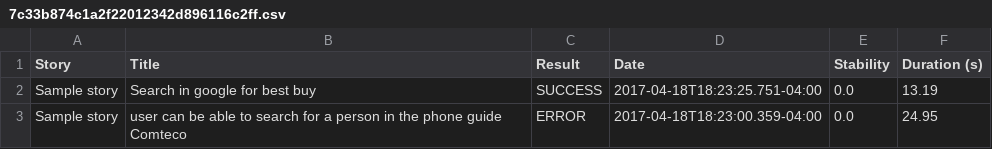
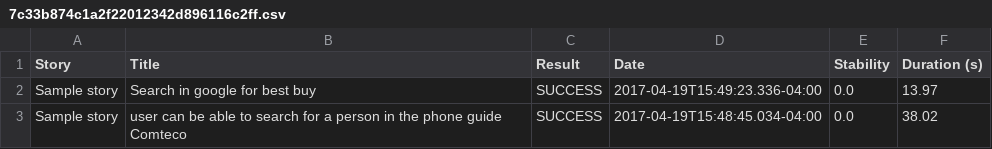
Before and after one commit to vildozo/RAE_JBHAVE_SERENITY, a CSV file: target/site/serenity/7c33b874c1a2f22012342d896116c2ff.csv, drawn as a sheet.

```diff
--- a/target/site/serenity/7c33b874c1a2f22012342d896116c2ff.csv
+++ b/target/site/serenity/7c33b874c1a2f22012342d896116c2ff.csv
@@ -1,3 +1,3 @@
 "Story","Title","Result","Date","Stability","Duration (s)"
-"Sample story","Search in google for  best buy","SUCCESS","2017-04-18T18:23:25.751-04:00","0.0","13.19"
-"Sample story","user can be able to search for a person in the phone guide Comteco","ERROR","2017-04-18T18:23:00.359-04:00","0.0","24.95"
+"Sample story","Search in google for  best buy","SUCCESS","2017-04-19T15:49:23.336-04:00","0.0","13.97"
+"Sample story","user can be able to search for a person in the phone guide Comteco","SUCCESS","2017-04-19T15:48:45.034-04:00","0.0","38.02"
```
Also changed, not shown: target/site/serenity/a3a5c011ad54574b4e8bbe440701c2c8.csv, target/site/serenity/results.csv, 22 other files.
